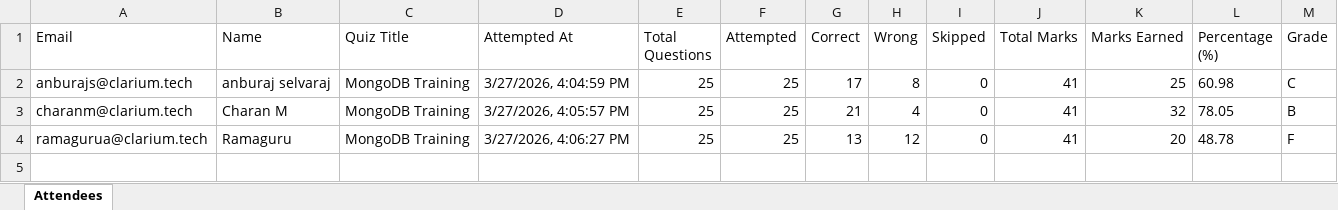
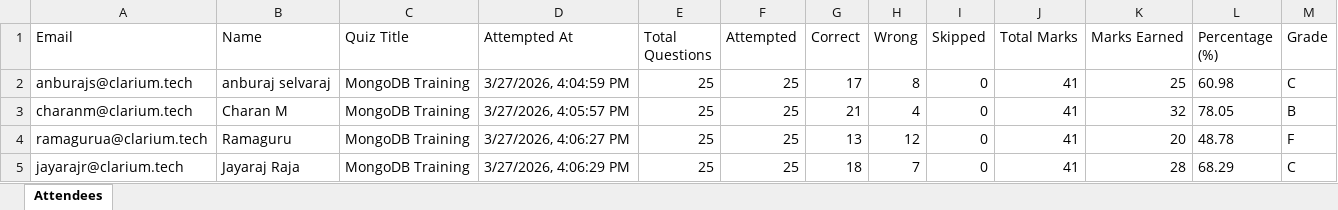
Before and after one commit to fejinfm2000/QuizForge, an Excel workbook: quizzes/mongodb-training/attendees.xlsx, sheet Attendees, drawn as a sheet; values as stored, in another font and other column widths than the file's, no borders; the diff names each change by its address in the sheet, - before the commit and + after, or states it on an @@ line.

Commit message:
Update attendees for quiz: mongodb-training — jayarajr@clarium.tech

```diff
--- a/quizzes/mongodb-training/attendees.xlsx (sheet Attendees)
+++ b/quizzes/mongodb-training/attendees.xlsx (sheet Attendees)
+row 5: jayarajr@clarium.tech | Jayaraj Raja | MongoDB Training | 3/27/2026, 4:06:29 PM | 25 | 25 | 18 | 7 | 0 | 41 | 28 | 68.29 | C
```
